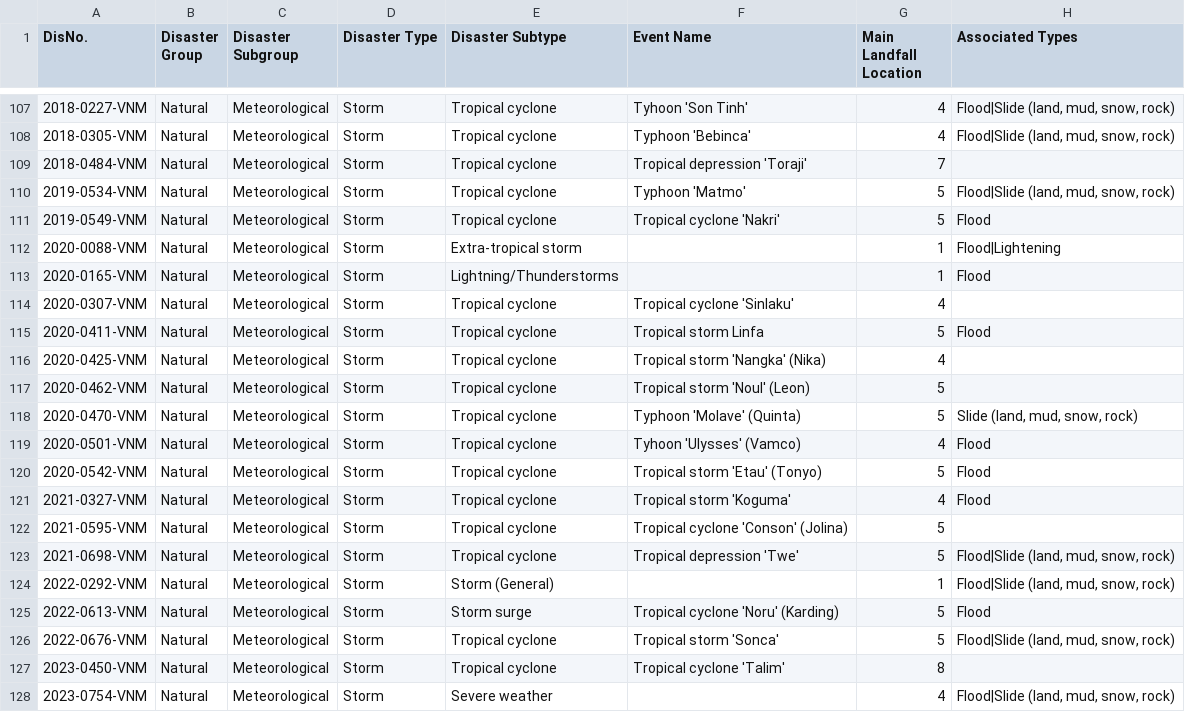
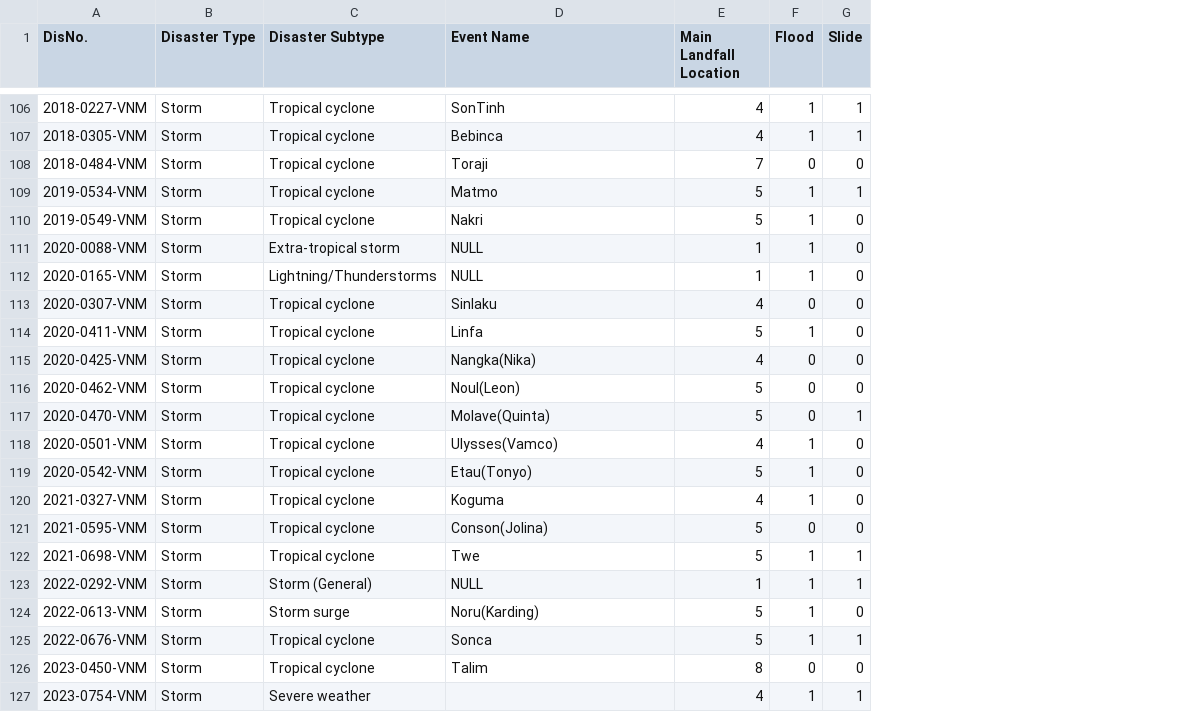
Before and after one commit to KanjiroReal/Vietnam-Storm-Damage-analysis, a CSV file: data/STORM_RAW_0.1.csv, drawn as a sheet; only a part is shown, gaps mark what is left out; removed rows and columns are numbered as before the commit, all else as after; the diff covers the shown part only; the diff names each change by its address in the sheet, - before the commit and + after, or states it on an @@ line.

```diff
--- a/data/STORM_RAW_0.1.csv
+++ b/data/STORM_RAW_0.1.csv
-column B (Disaster Group), rows 107-128: all Natural
-column C (Disaster Subgroup), rows 107-128: all Meteorological
-column H (Associated Types), rows 107-128: Flood|Slide (land, mud, snow, rock) | Flood|Slide (land, mud, snow, rock) |  | Flood|Slide (land, mud, snow, rock) | Flood | Flood|Lightening | Flood |  | Flood |  |  | Slide (land, mud, snow, rock) | Flood | Flood | Flood |  | Flood|Slide (land, mud, snow, rock) | Flood|Slide (land, mud, snow, rock) | Flood | Flood|Slide (land, mud, snow, rock) |  | Flood|Slide (land, mud, snow, rock)
+column F (Flood), rows 106-127: 1 | 1 | 0 | 1 | 1 | 1 | 1 | 0 | 1 | 0 | 0 | 0 | 1 | 1 | 1 | 0 | 1 | 1 | 1 | 1 | 0 | 1
+column G (Slide), rows 106-127: 1 | 1 | 0 | 1 | 0 | 0 | 0 | 0 | 0 | 0 | 0 | 1 | 0 | 0 | 0 | 0 | 1 | 1 | 0 | 1 | 0 | 1
-D106 (Event Name): Tyhoon 'Son Tinh'
+D106 (Event Name): SonTinh
-D107 (Event Name): Typhoon 'Bebinca'
+D107 (Event Name): Bebinca
-D108 (Event Name): Tropical depression 'Toraji'
+D108 (Event Name): Toraji
-D109 (Event Name): Typhoon 'Matmo'
+D109 (Event Name): Matmo
-D110 (Event Name): Tropical cyclone 'Nakri'
+D110 (Event Name): Nakri
-D111:D112 (Event Name): (empty)
+D111:D112 (Event Name): NULL
-D113 (Event Name): Tropical cyclone 'Sinlaku'
+D113 (Event Name): Sinlaku
-D114 (Event Name): Tropical storm Linfa
+D114 (Event Name): Linfa
-D115 (Event Name): Tropical storm 'Nangka' (Nika)
+D115 (Event Name): Nangka(Nika)
-D116 (Event Name): Tropical storm 'Noul' (Leon)
+D116 (Event Name): Noul(Leon)
-D117 (Event Name): Typhoon 'Molave' (Quinta)
+D117 (Event Name): Molave(Quinta)
-D118 (Event Name): Tyhoon 'Ulysses' (Vamco)
+D118 (Event Name): Ulysses(Vamco)
-D119 (Event Name): Tropical storm 'Etau' (Tonyo)
+D119 (Event Name): Etau(Tonyo)
-D120 (Event Name): Tropical storm 'Koguma'
+D120 (Event Name): Koguma
-D121 (Event Name): Tropical cyclone 'Conson' (Jolina)
+D121 (Event Name): Conson(Jolina)
-D122 (Event Name): Tropical depression 'Twe'
+D122 (Event Name): Twe
-D123 (Event Name): (empty)
+D123 (Event Name): NULL
-D124 (Event Name): Tropical cyclone 'Noru' (Karding)
+D124 (Event Name): Noru(Karding)
-D125 (Event Name): Tropical storm 'Sonca'
+D125 (Event Name): Sonca
-D126 (Event Name): Tropical cyclone 'Talim'
+D126 (Event Name): Talim
```
Also changed, not shown: 1 removed row and 67 edited cells elsewhere in this file, 5 other files.
